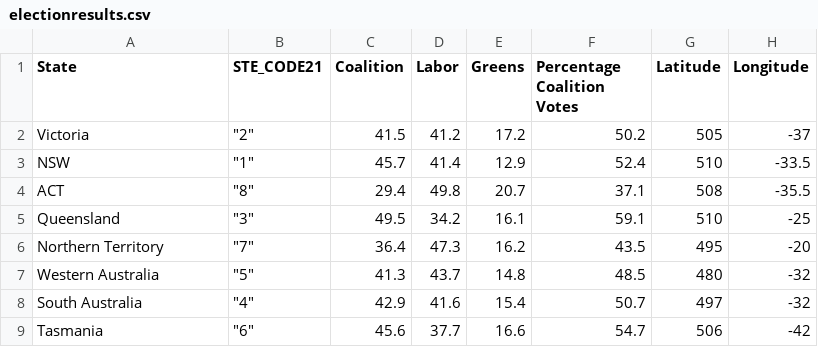
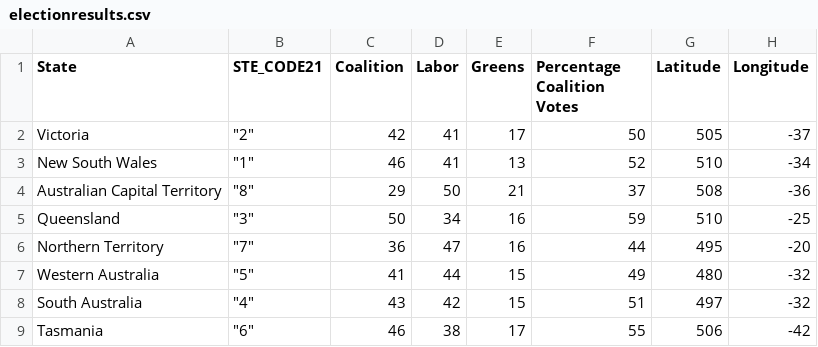
Before and after one commit to monashOsman/DataVisualisationTwo, a CSV file: data/electionresults.csv, drawn as a sheet.

Commit message:
Add files via upload

```diff
--- a/data/electionresults.csv
+++ b/data/electionresults.csv
@@ -1,9 +1,9 @@
 State,STE_CODE21,Coalition,Labor,Greens,Percentage Coalition Votes,Latitude,Longitude
-Victoria,"""2""",41.5,41.2,17.2,50.2,505,-37
-NSW,"""1""",45.7,41.4,12.9,52.4,510,-33.5
-ACT,"""8""",29.4,49.8,20.7,37.1,508,-35.5
-Queensland,"""3""",49.5,34.2,16.1,59.1,510,-25
-Northern Territory,"""7""",36.4,47.3,16.2,43.5,495,-20
-Western Australia,"""5""",41.3,43.7,14.8,48.5,480,-32
-South Australia,"""4""",42.9,41.6,15.4,50.7,497,-32
-Tasmania,"""6""",45.6,37.7,16.6,54.7,506,-42
+Victoria,"""2""",42,41,17,50,505,-37
+New South Wales,"""1""",46,41,13,52,510,-34
+Australian Capital Territory,"""8""",29,50,21,37,508,-36
+Queensland,"""3""",50,34,16,59,510,-25
+Northern Territory,"""7""",36,47,16,44,495,-20
+Western Australia,"""5""",41,44,15,49,480,-32
+South Australia,"""4""",43,42,15,51,497,-32
+Tasmania,"""6""",46,38,17,55,506,-42
```
